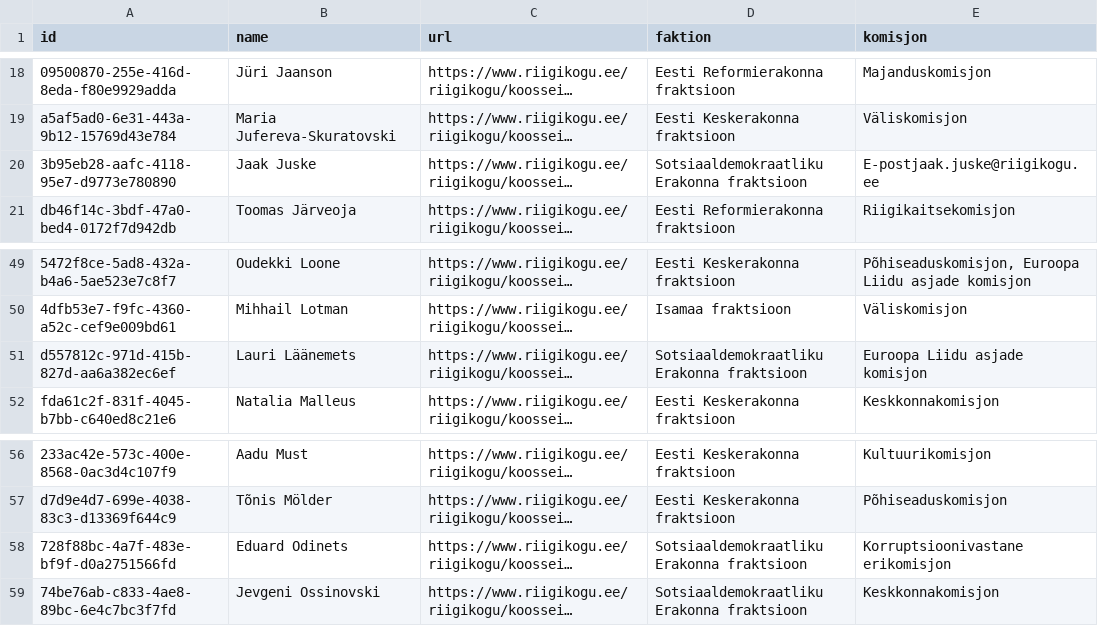
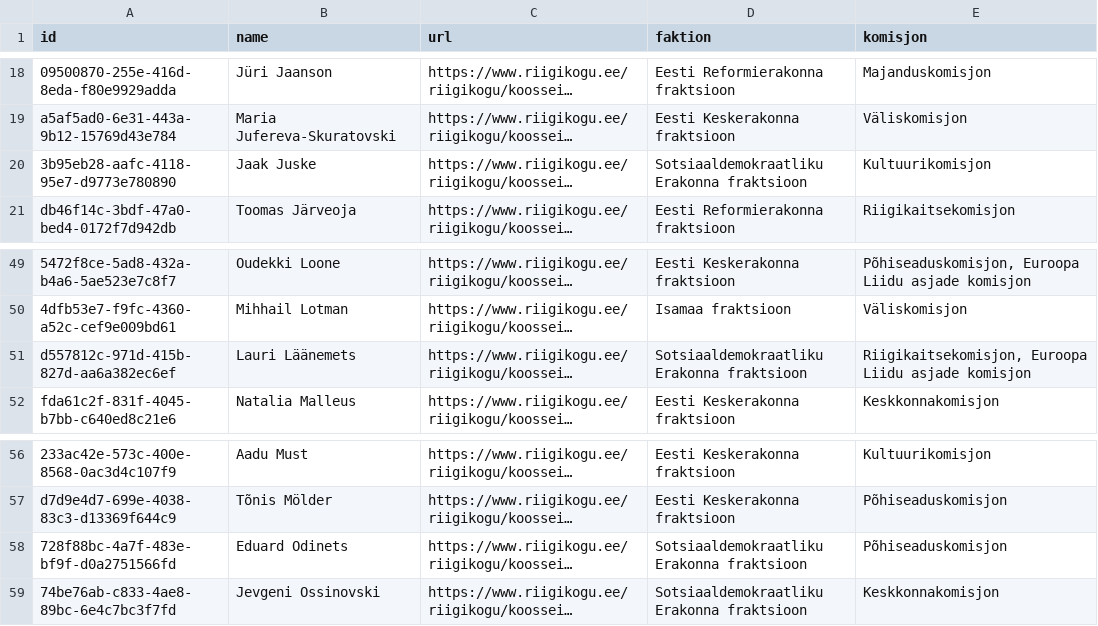
Before and after one commit to every-politician-scrapers/estonia-riigikogu, a CSV file: data/official.csv, drawn as a sheet; only a part is shown, gaps mark what is left out; long unchanged cells end in …; the diff names each change by its address in the sheet, - before the commit and + after, or states it on an @@ line.

```diff
--- a/data/official.csv
+++ b/data/official.csv
-E20 (komisjon): E-postjaak.juske@riigikogu.ee
+E20 (komisjon): Kultuurikomisjon
-E51 (komisjon): Euroopa Liidu asjade komisjon
+E51 (komisjon): Riigikaitsekomisjon, Euroopa Liidu asjade komisjon
-E58 (komisjon): Korruptsioonivastane erikomisjon
+E58 (komisjon): Põhiseaduskomisjon
```
